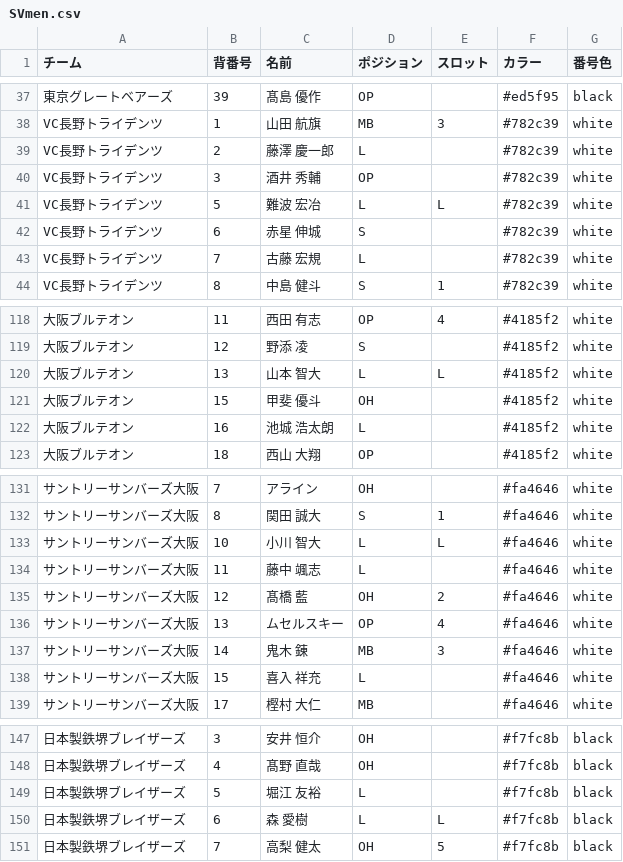
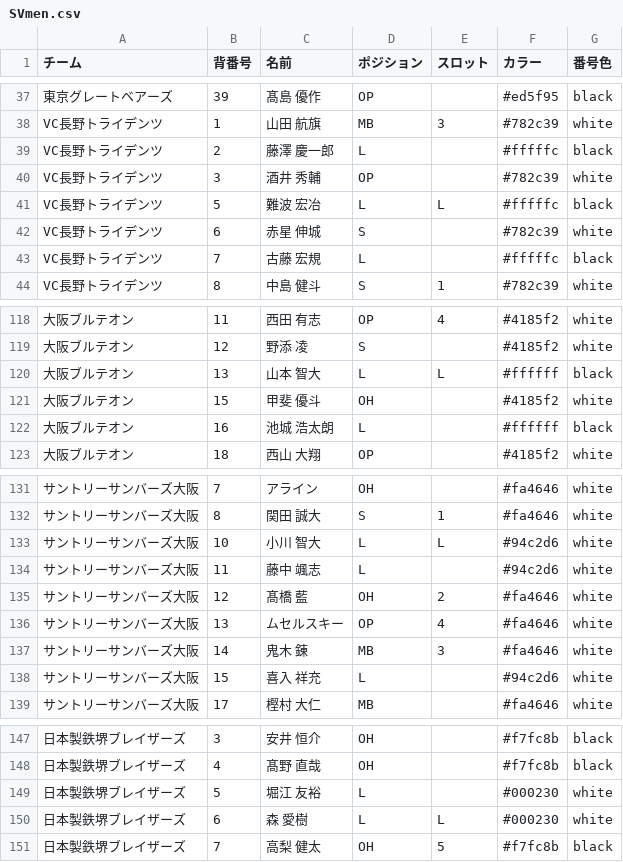
Before and after one commit to courtendvb/volleyball-board, a CSV file: src/data/teams/SVmen.csv, drawn as a sheet; only a part is shown, gaps mark what is left out; the diff covers the shown part only; the diff names each change by its address in the sheet, - before the commit and + after, or states it on an @@ line.

Commit message:
Add files via upload

```diff
--- a/src/data/teams/SVmen.csv
+++ b/src/data/teams/SVmen.csv
-F39 (カラー): #782c39
+F39 (カラー): #fffffc
-G39 (番号色): white
+G39 (番号色): black
-F41 (カラー): #782c39
+F41 (カラー): #fffffc
-G41 (番号色): white
+G41 (番号色): black
-F43 (カラー): #782c39
+F43 (カラー): #fffffc
-G43 (番号色): white
+G43 (番号色): black
-F120 (カラー): #4185f2
+F120 (カラー): #ffffff
-G120 (番号色): white
+G120 (番号色): black
-F122 (カラー): #4185f2
+F122 (カラー): #ffffff
-G122 (番号色): white
+G122 (番号色): black
-F133:F134 (カラー): #fa4646
+F133:F134 (カラー): #94c2d6
-F138 (カラー): #fa4646
+F138 (カラー): #94c2d6
-F149:F150 (カラー): #f7fc8b
+F149:F150 (カラー): #000230
-G149:G150 (番号色): black
+G149:G150 (番号色): white
```
Also changed, not shown: 16 edited cells elsewhere in this file.
